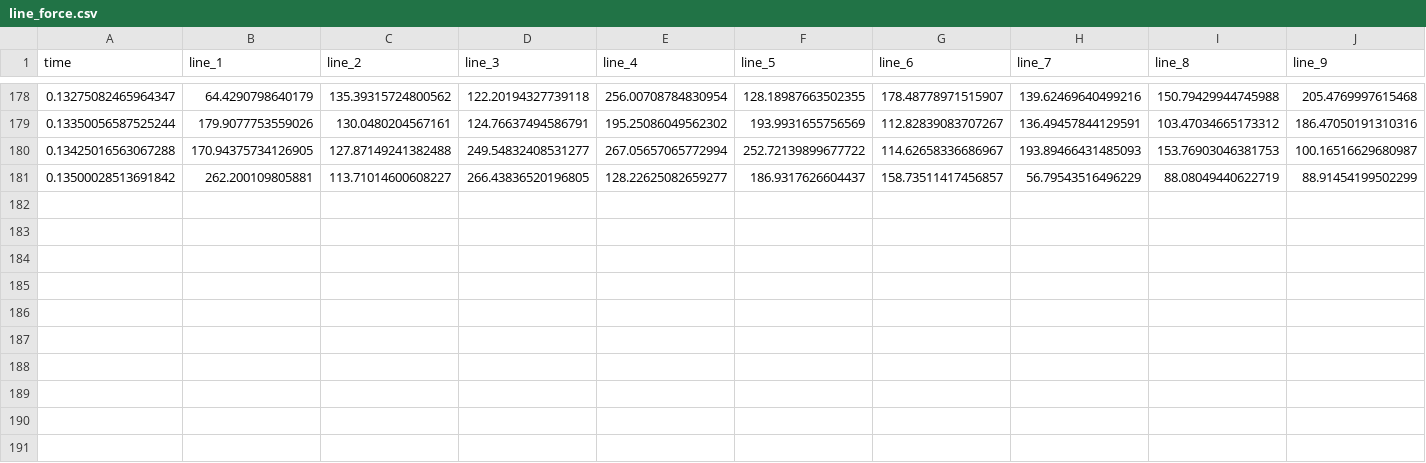
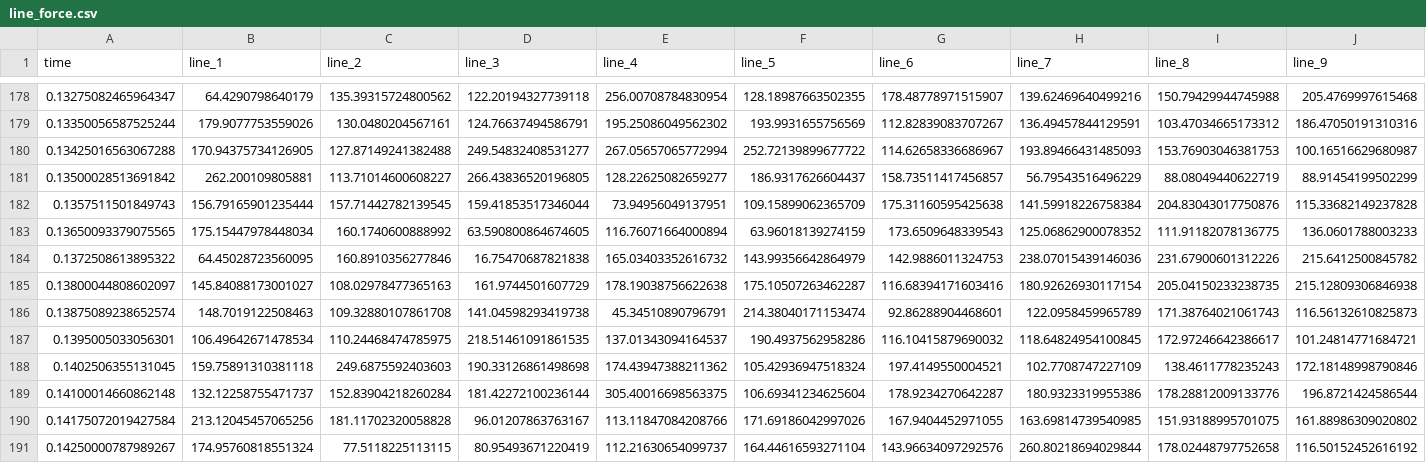
Before and after one commit to 40534427/pyfluent, a CSV file: run_150ms_vent/results/line_force.csv, drawn as a sheet; only a part is shown, gaps mark what is left out; rows hold the shown columns only; the diff names each change by its address in the sheet, - before the commit and + after, or states it on an @@ line.

```diff
--- a/run_150ms_vent/results/line_force.csv
+++ b/run_150ms_vent/results/line_force.csv
+row 182: 0.1357511501849743 | 156.79165901235444 | 157.71442782139545 | 159.41853517346044 | 73.94956049137951 | 109.15899062365709 | 175.31160595425638 | 141.59918226758384 | 204.83043017750876 | 115.33682149237828
+row 183: 0.13650093379075565 | 175.15447978448034 | 160.1740600888992 | 63.590800864674605 | 116.76071664000894 | 63.96018139274159 | 173.6509648339543 | 125.06862900078352 | 111.91182078136775 | 136.0601788003233
+row 184: 0.1372508613895322 | 64.45028723560095 | 160.8910356277846 | 16.75470687821838 | 165.03403352616732 | 143.99356642864979 | 142.9886011324753 | 238.07015439146036 | 231.67900601312226 | 215.6412500845782
+row 185: 0.13800044808602097 | 145.84088173001027 | 108.02978477365163 | 161.9744501607729 | 178.19038756622638 | 175.10507263462287 | 116.68394171603416 | 180.92626930117154 | 205.04150233238735 | 215.12809306846938
+row 186: 0.13875089238652574 | 148.7019122508463 | 109.32880107861708 | 141.04598293419738 | 45.34510890796791 | 214.38040171153474 | 92.86288904468601 | 122.0958459965789 | 171.38764021061743 | 116.56132610825873
+row 187: 0.1395005033056301 | 106.49642671478534 | 110.24468474785975 | 218.51461091861535 | 137.01343094164537 | 190.4937562958286 | 116.10415879690032 | 118.64824954100845 | 172.97246642386617 | 101.24814771684721
+row 188: 0.1402506355131045 | 159.75891310381118 | 249.6875592403603 | 190.33126861498698 | 174.43947388211362 | 105.42936947518324 | 197.4149550004521 | 102.7708747227109 | 138.4611778235243 | 172.18148998790846
+row 189: 0.14100014660862148 | 132.12258755471737 | 152.83904218260284 | 181.42272100236144 | 305.40016698563375 | 106.69341234625604 | 178.9234270642287 | 180.9323319955386 | 178.28812009133776 | 196.8721424586544
+row 190: 0.14175072019427584 | 213.12045457065256 | 181.11702320058828 | 96.01207863763167 | 113.11847084208766 | 171.69186042997026 | 167.9404452971055 | 163.69814739540985 | 151.93188995701075 | 161.88986309020802
+row 191: 0.14250000787989267 | 174.95760818551324 | 77.5118225113115 | 80.95493671220419 | 112.21630654099737 | 164.44616593271104 | 143.96634097292576 | 260.80218694029844 | 178.02448797752658 | 116.50152452616192
```
Also changed, not shown: run_150ms_vent/results/history.csv, 2 other files.
